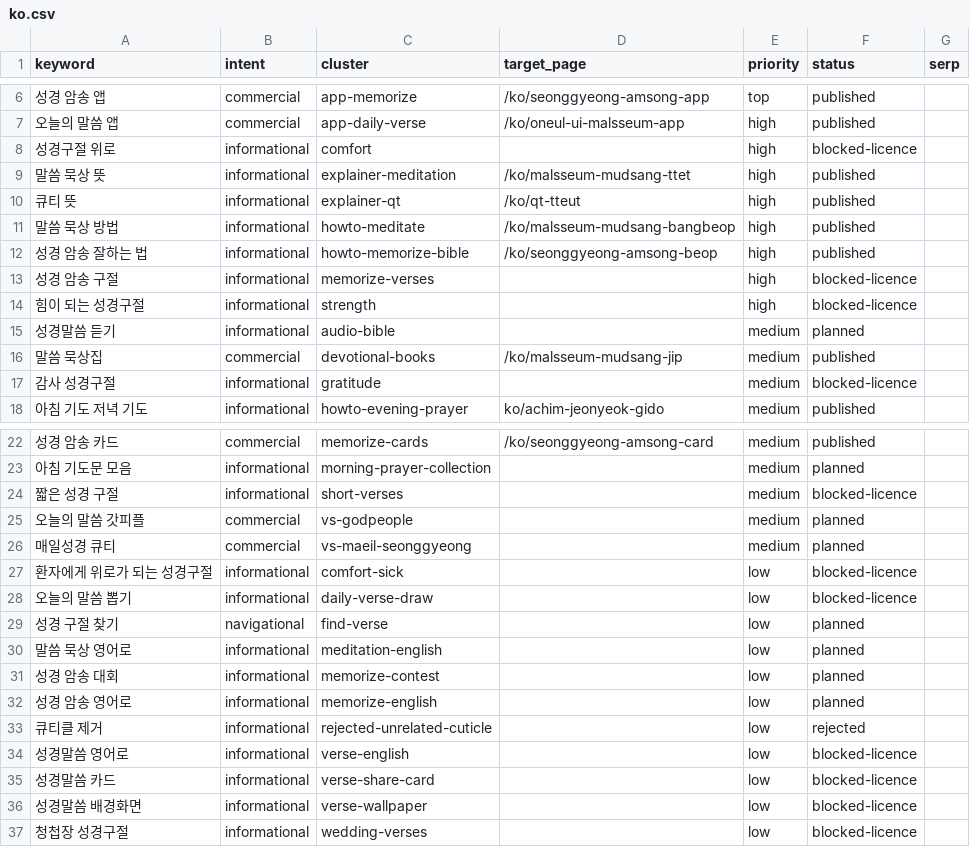
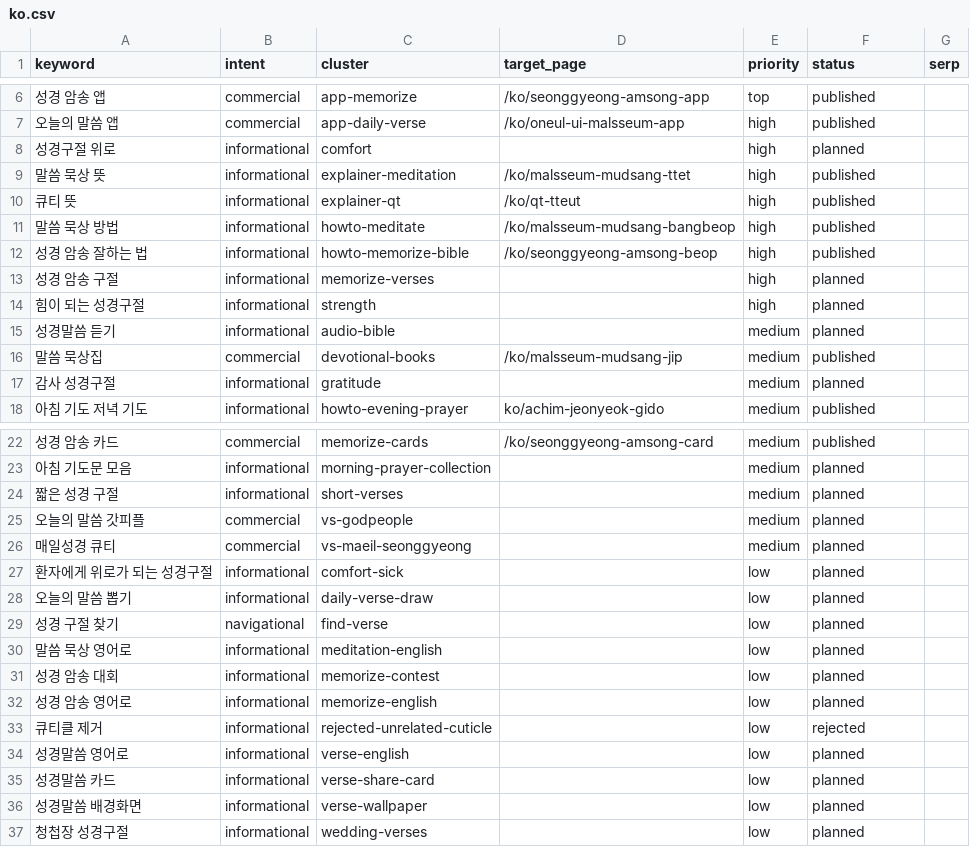
Before and after one commit to whoiskenneth-beep/bibleversealarm-site, a CSV file: seo/keywords/ko.csv, drawn as a sheet; only a part is shown, gaps mark what is left out.

```diff
--- a/seo/keywords/ko.csv
+++ b/seo/keywords/ko.csv
@@ -7,3 +7,3 @@ keyword,intent,cluster,target_page,priority,status,serp
 오늘의 말씀 앱,commercial,app-daily-verse,/ko/oneul-ui-malsseum-app,high,published,
-성경구절 위로,informational,comfort,,high,blocked-licence,
+성경구절 위로,informational,comfort,,high,planned,
 말씀 묵상 뜻,informational,explainer-meditation,/ko/malsseum-mudsang-ttet,high,published,
@@ -12,7 +12,7 @@ keyword,intent,cluster,target_page,priority,status,serp
 성경 암송 잘하는 법,informational,howto-memorize-bible,/ko/seonggyeong-amsong-beop,high,published,
-성경 암송 구절,informational,memorize-verses,,high,blocked-licence,
-힘이 되는 성경구절,informational,strength,,high,blocked-licence,
+성경 암송 구절,informational,memorize-verses,,high,planned,
+힘이 되는 성경구절,informational,strength,,high,planned,
 성경말씀 듣기,informational,audio-bible,,medium,planned,
 말씀 묵상집,commercial,devotional-books,/ko/malsseum-mudsang-jip,medium,published,
-감사 성경구절,informational,gratitude,,medium,blocked-licence,
+감사 성경구절,informational,gratitude,,medium,planned,
 아침 기도 저녁 기도,informational,howto-evening-prayer,ko/achim-jeonyeok-gido,medium,published,
@@ -23,7 +23,7 @@ keyword,intent,cluster,target_page,priority,status,serp
 아침 기도문 모음,informational,morning-prayer-collection,,medium,planned,
-짧은 성경 구절,informational,short-verses,,medium,blocked-licence,
+짧은 성경 구절,informational,short-verses,,medium,planned,
 오늘의 말씀 갓피플,commercial,vs-godpeople,,medium,planned,
 매일성경 큐티,commercial,vs-maeil-seonggyeong,,medium,planned,
-환자에게 위로가 되는 성경구절,informational,comfort-sick,,low,blocked-licence,
-오늘의 말씀 뽑기,informational,daily-verse-draw,,low,blocked-licence,
+환자에게 위로가 되는 성경구절,informational,comfort-sick,,low,planned,
+오늘의 말씀 뽑기,informational,daily-verse-draw,,low,planned,
 성경 구절 찾기,navigational,find-verse,,low,planned,
@@ -33,5 +33,5 @@ keyword,intent,cluster,target_page,priority,status,serp
 큐티클 제거,informational,rejected-unrelated-cuticle,,low,rejected,
-성경말씀 영어로,informational,verse-english,,low,blocked-licence,
-성경말씀 카드,informational,verse-share-card,,low,blocked-licence,
-성경말씀 배경화면,informational,verse-wallpaper,,low,blocked-licence,
-청첩장 성경구절,informational,wedding-verses,,low,blocked-licence,
+성경말씀 영어로,informational,verse-english,,low,planned,
+성경말씀 카드,informational,verse-share-card,,low,planned,
+성경말씀 배경화면,informational,verse-wallpaper,,low,planned,
+청첩장 성경구절,informational,wedding-verses,,low,planned,
```
Also changed, not shown: 10 other files.
